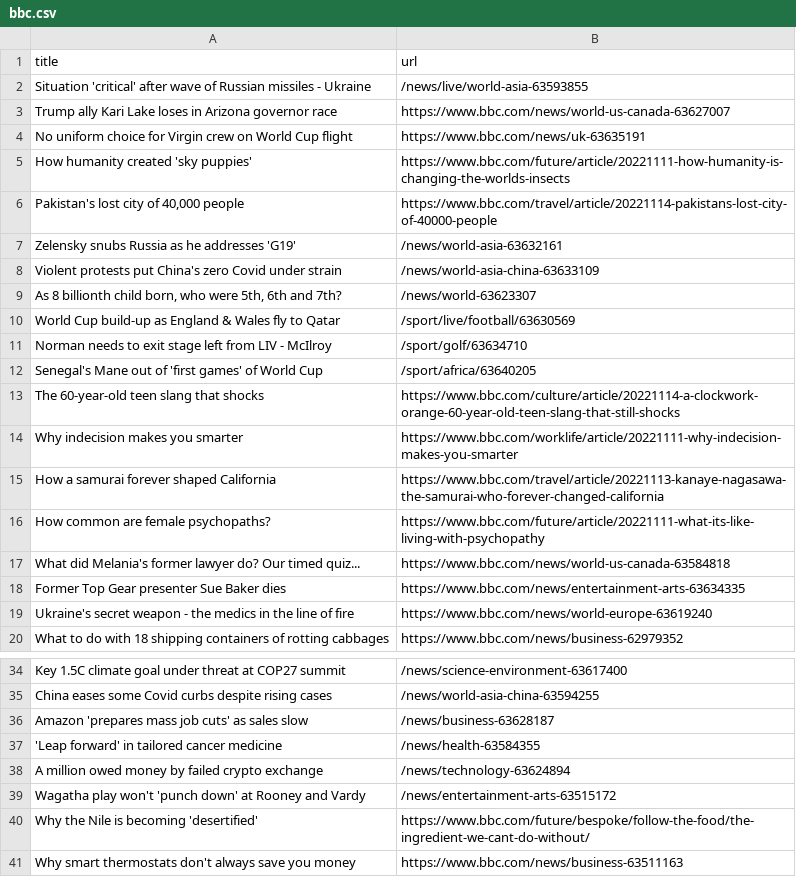
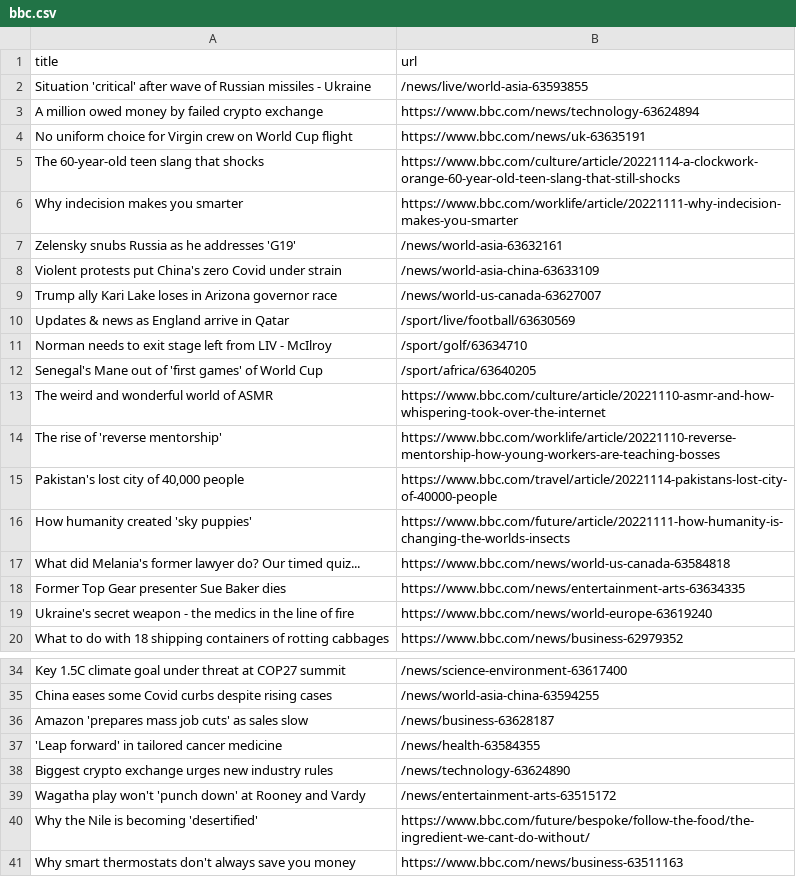
Before and after one commit to bryan-baker/automatic-scraper-bbc, a CSV file: bbc.csv, drawn as a sheet; only a part is shown, gaps mark what is left out.

```diff
--- a/bbc.csv
+++ b/bbc.csv
@@ -2,16 +2,16 @@ title,url
 Situation 'critical' after wave of Russian missiles - Ukraine,/news/live/world-asia-63593855
-Trump ally Kari Lake loses in Arizona governor race,https://www.bbc.com/news/world-us-canada-63627007
+A million owed money by failed crypto exchange,https://www.bbc.com/news/technology-63624894
 No uniform choice for Virgin crew on World Cup flight,https://www.bbc.com/news/uk-63635191
-How humanity created 'sky puppies',https://www.bbc.com/future/article/20221111-how-humanity-is-changing-the-worlds-insects
-"Pakistan's lost city of 40,000 people",https://www.bbc.com/travel/article/20221114-pakistans-lost-city-of-40000-people
+The 60-year-old teen slang that shocks,https://www.bbc.com/culture/article/20221114-a-clockwork-orange-60-year-old-teen-slang-that-still-shocks
+Why indecision makes you smarter,https://www.bbc.com/worklife/article/20221111-why-indecision-makes-you-smarter
 Zelensky snubs Russia as he addresses 'G19',/news/world-asia-63632161
 Violent protests put China's zero Covid under strain,/news/world-asia-china-63633109
-"As 8 billionth child born, who were 5th, 6th and 7th?",/news/world-63623307
-World Cup build-up as England & Wales fly to Qatar,/sport/live/football/63630569
+Trump ally Kari Lake loses in Arizona governor race,/news/world-us-canada-63627007
+Updates & news as England arrive in Qatar,/sport/live/football/63630569
 Norman needs to exit stage left from LIV - McIlroy,/sport/golf/63634710
 Senegal's Mane out of 'first games' of World Cup,/sport/africa/63640205
-The 60-year-old teen slang that shocks,https://www.bbc.com/culture/article/20221114-a-clockwork-orange-60-year-old-teen-slang-that-still-shocks
-Why indecision makes you smarter,https://www.bbc.com/worklife/article/20221111-why-indecision-makes-you-smarter
-How a samurai forever shaped California,https://www.bbc.com/travel/article/20221113-kanaye-nagasawa-the-samurai-who-forever-changed-california
-How common are female psychopaths?,https://www.bbc.com/future/article/20221111-what-its-like-living-with-psychopathy
+The weird and wonderful world of ASMR,https://www.bbc.com/culture/article/20221110-asmr-and-how-whispering-took-over-the-internet
+The rise of 'reverse mentorship',https://www.bbc.com/worklife/article/20221110-reverse-mentorship-how-young-workers-are-teaching-bosses
+"Pakistan's lost city of 40,000 people",https://www.bbc.com/travel/article/20221114-pakistans-lost-city-of-40000-people
+How humanity created 'sky puppies',https://www.bbc.com/future/article/20221111-how-humanity-is-changing-the-worlds-insects
 What did Melania's former lawyer do? Our timed quiz...,https://www.bbc.com/news/world-us-canada-63584818
@@ -37,3 +37,3 @@ Amazon 'prepares mass job cuts' as sales slow,/news/business-63628187
 'Leap forward' in tailored cancer medicine,/news/health-63584355
-A million owed money by failed crypto exchange,/news/technology-63624894
+Biggest crypto exchange urges new industry rules,/news/technology-63624890
 Wagatha play won't 'punch down' at Rooney and Vardy,/news/entertainment-arts-63515172
```
